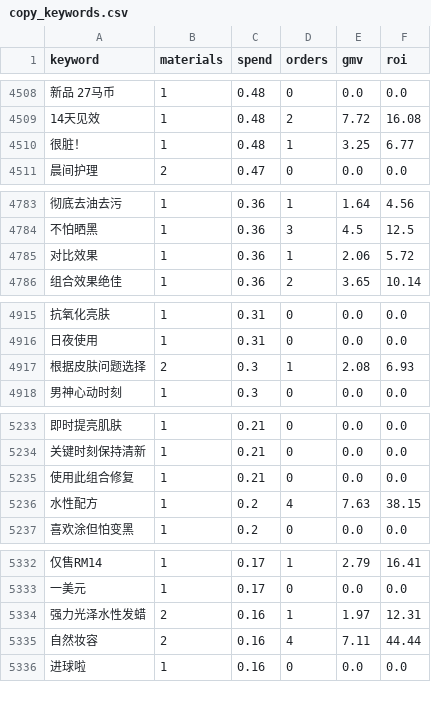
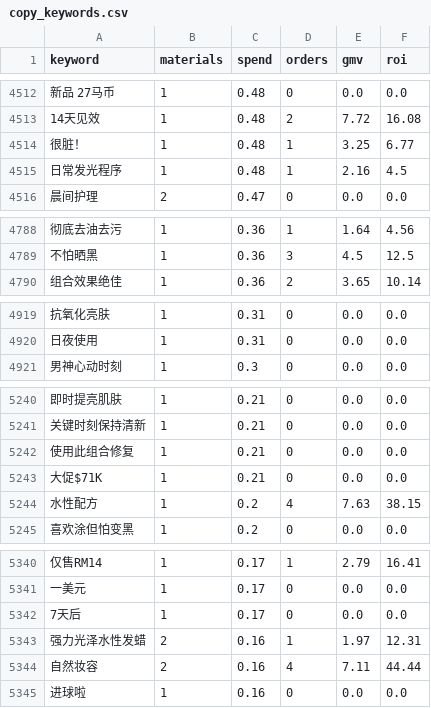
Before and after one commit to hujinweixtc-rgb/np-lxp-harvest-dashboard, a CSV file: data/theme_dataset/copy_keywords.csv, drawn as a sheet; only a part is shown, gaps mark what is left out; removed rows and columns are numbered as before the commit, all else as after; the diff covers the shown part only; the diff names each change by its address in the sheet, - before the commit and + after, or states it on an @@ line.

```diff
--- a/data/theme_dataset/copy_keywords.csv
+++ b/data/theme_dataset/copy_keywords.csv
+row 4515: 日常发光程序 | 1 | 0.48 | 1 | 2.16 | 4.5
-row 4785: 对比效果 | 1 | 0.36 | 1 | 2.06 | 5.72
-row 4917: 根据皮肤问题选择 | 2 | 0.3 | 1 | 2.08 | 6.93
+row 5243: 大促$71K | 1 | 0.21 | 0 | 0.0 | 0.0
+row 5342: 7天后 | 1 | 0.17 | 0 | 0.0 | 0.0
```
Also changed, not shown: 15 added rows, 3 removed rows and 15 edited cells elsewhere in this file, data/theme_dataset/sell_keywords.csv, 8 other files.
